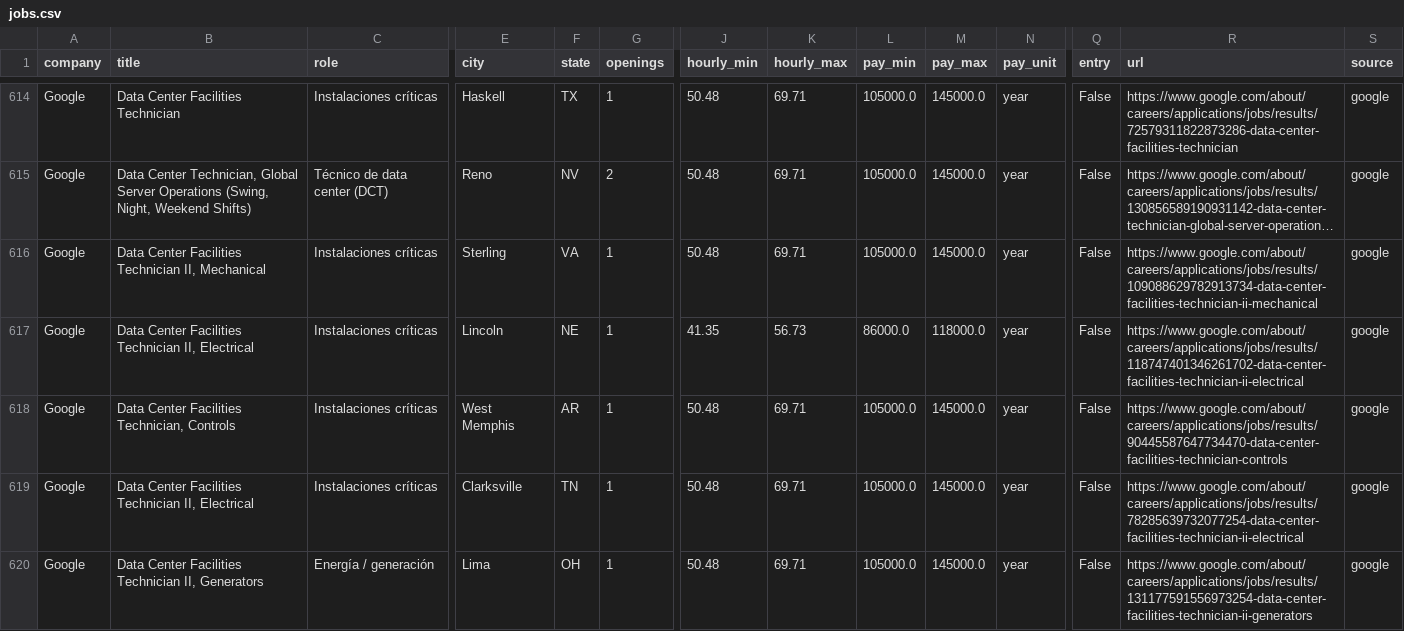
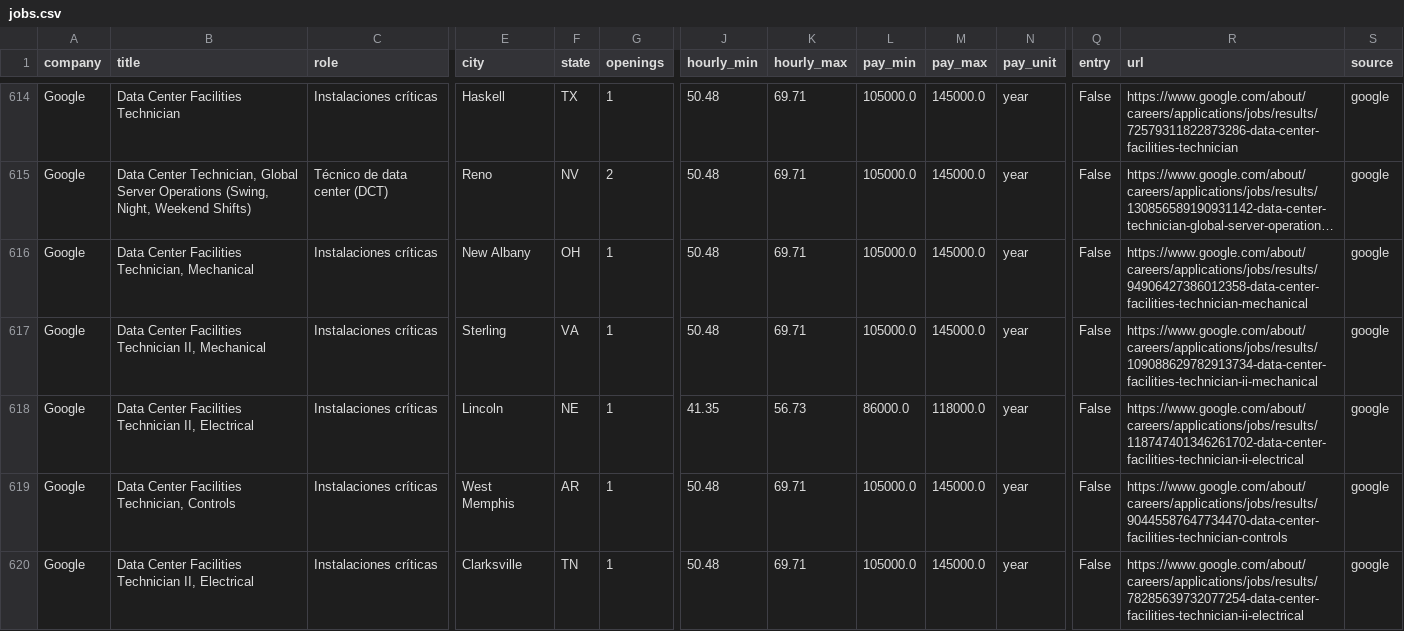
Before and after one commit to enmanuelv24-stack/datacenterjobusa, a CSV file: data/jobs.csv, drawn as a sheet; only a part is shown, gaps mark what is left out; the shorter side is filled out with more unchanged rows; long unchanged cells end in …; rows hold the shown columns only; the diff covers the shown part only; the diff names each change by its address in the sheet, - before the commit and + after, or states it on an @@ line.

```diff
--- a/data/jobs.csv
+++ b/data/jobs.csv
+row 616: Google | Data Center Facilities Technician, Mechanical | Instalaciones críticas | New Albany | OH | 1 | 50.48 | 69.71 | 105000.0 | 145000.0 | year | False | https://www.google.com/about/careers/applications/jobs/results/94906427386012358-data-center-facilities-technician-mechanical | google
```
Also changed, not shown: 1 added row, 7 moved rows and 31 edited cells elsewhere in this file, 1 other file.
